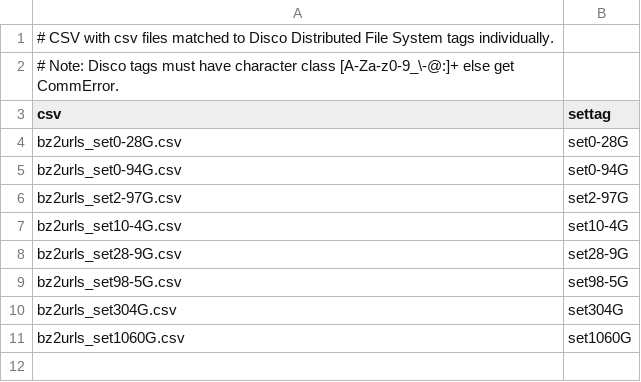
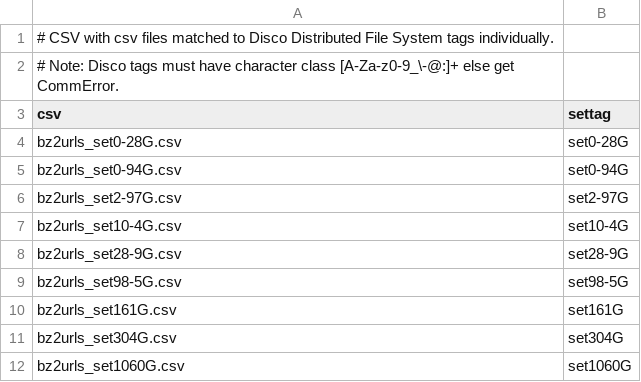
Before and after one commit to corersky/ARCHIVED_bench_mapr, a CSV file: data/csvs_settags.csv, drawn as a sheet.

```diff
--- a/data/csvs_settags.csv
+++ b/data/csvs_settags.csv
@@ -9,2 +9,3 @@
 "bz2urls_set98-5G.csv","set98-5G"
+"bz2urls_set161G.csv","set161G"
 "bz2urls_set304G.csv","set304G"
```
Also changed, not shown: 1 other file.
